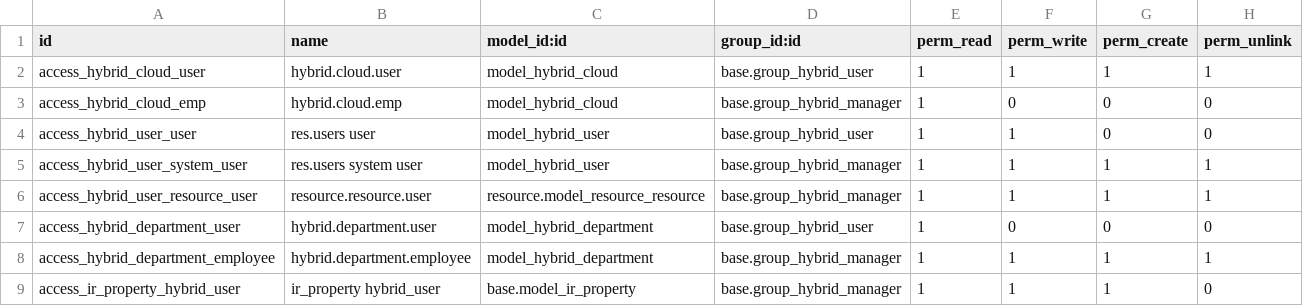
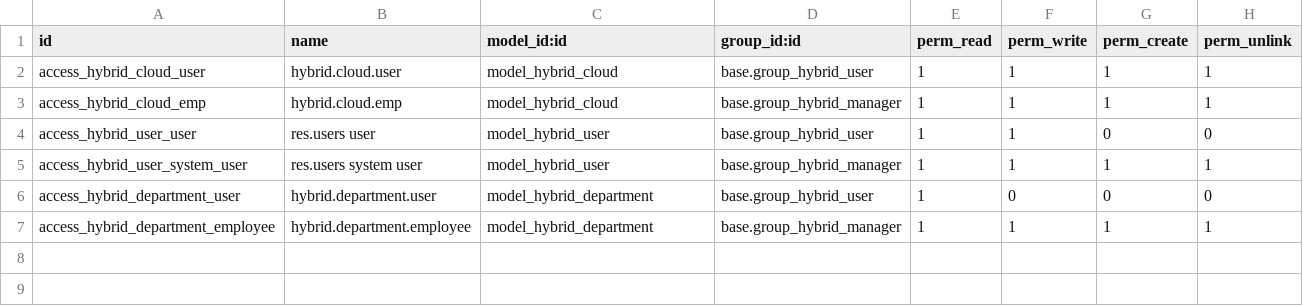
Before and after one commit to hybrid-murano/hybrid-portal, a CSV file: hybrid_cloud/security/ir.model.access.csv, drawn as a sheet.

Commit message:
1. add support for add aws cascading az 2. modify right data for menu and template user

```diff
--- a/hybrid_cloud/security/ir.model.access.csv
+++ b/hybrid_cloud/security/ir.model.access.csv
@@ -2,8 +2,6 @@ id,name,model_id:id,group_id:id,perm_read,perm_write,perm_create,perm_unlink
 access_hybrid_cloud_user,hybrid.cloud.user,model_hybrid_cloud,base.group_hybrid_user,1,1,1,1
-access_hybrid_cloud_emp,hybrid.cloud.emp,model_hybrid_cloud,base.group_hybrid_manager,1,0,0,0
+access_hybrid_cloud_emp,hybrid.cloud.emp,model_hybrid_cloud,base.group_hybrid_manager,1,1,1,1
 access_hybrid_user_user,res.users user,model_hybrid_user,base.group_hybrid_user,1,1,0,0
 access_hybrid_user_system_user,res.users system user,model_hybrid_user,base.group_hybrid_manager,1,1,1,1
-access_hybrid_user_resource_user,resource.resource.user,resource.model_resource_resource,base.group_hybrid_manager,1,1,1,1
 access_hybrid_department_user,hybrid.department.user,model_hybrid_department,base.group_hybrid_user,1,0,0,0
 access_hybrid_department_employee,hybrid.department.employee,model_hybrid_department,base.group_hybrid_manager,1,1,1,1
-access_ir_property_hybrid_user,ir_property hybrid_user,base.model_ir_property,base.group_hybrid_manager,1,1,1,0
```
Also changed, not shown: 12 other files.
